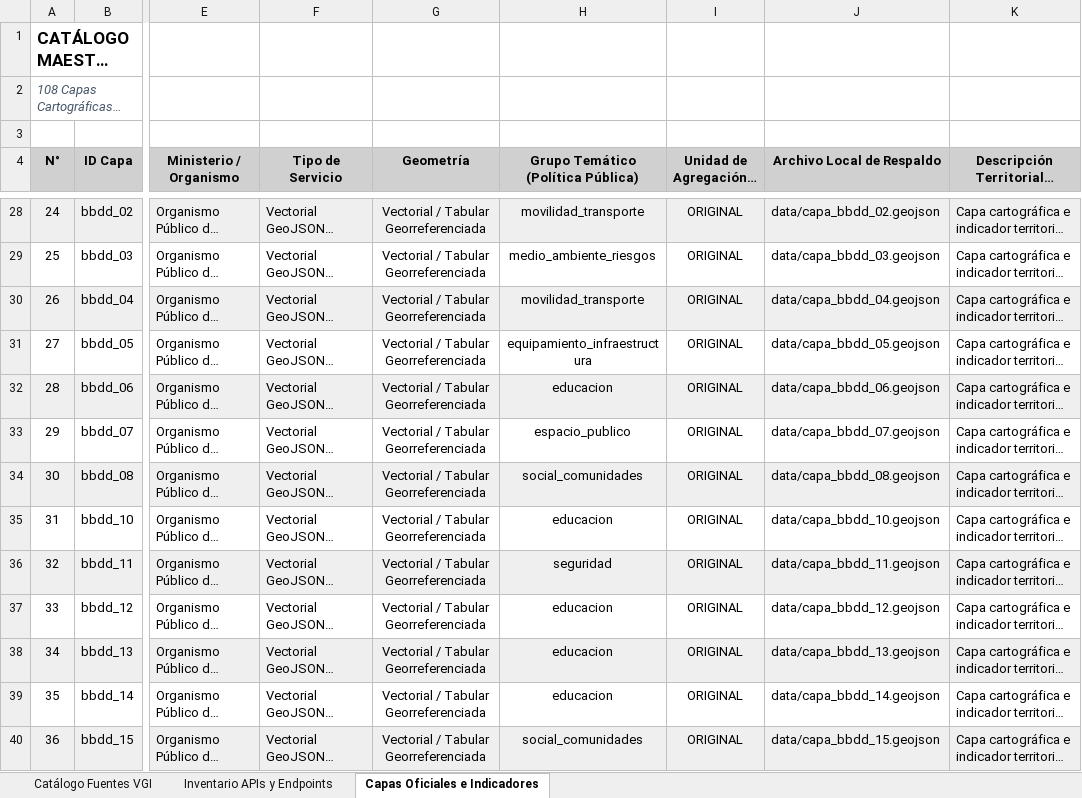
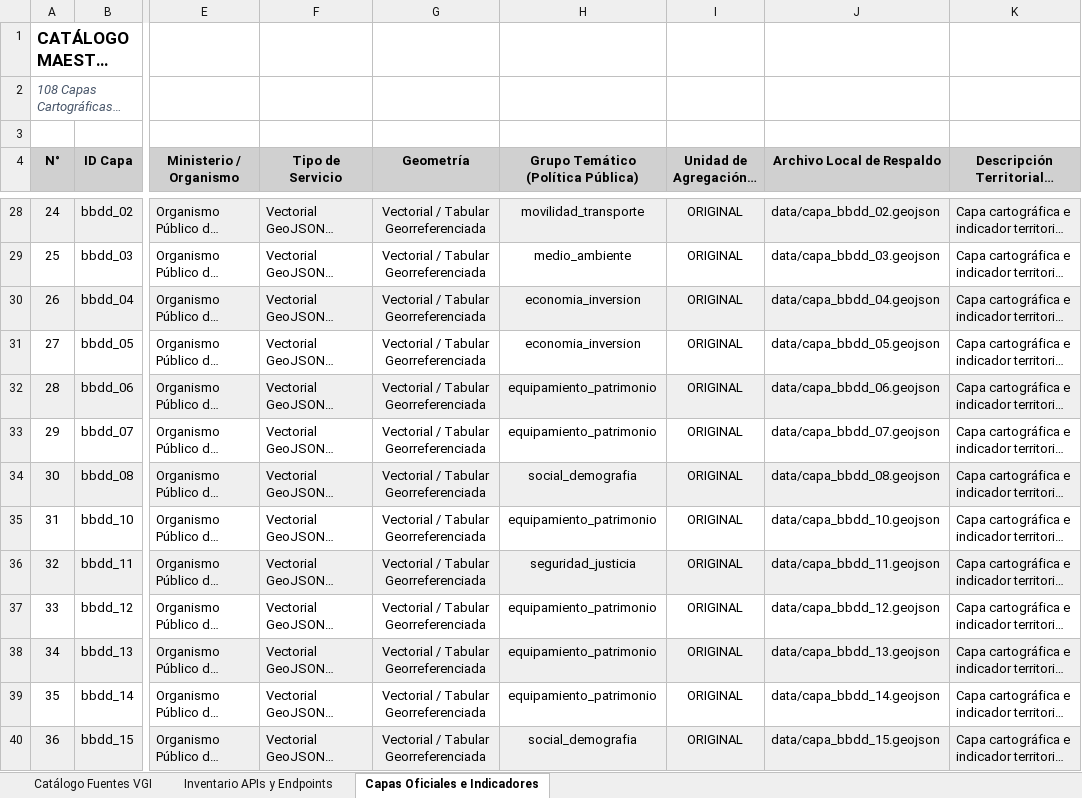
Before and after one commit to GEOJOTA/atlas_vgi_territorial, an Excel workbook: docs/catalogo_fuentes_vgi.xlsx, sheet Capas Oficiales e Indicadores, drawn as a sheet; only a part is shown, gaps mark what is left out; long unchanged cells end in …; values as stored, in another font and other column widths than the file's, no borders; the diff covers the shown part only; the diff names each change by its address in the sheet, - before the commit and + after, or states it on an @@ line.

Commit message:
feat(capas): reorganizacion integral de capas oficiales y asignacion de inversion BIP a economia
- Reorganizacion exhaustiva y tematica de las 108 capas oficiales del Estado en 7 macro-categorias oficiales.
- Reubicacion formal de las iniciativas de inversion del Banco Integrado de Proyectos (BIP - bbdd_65), proyectos y contratos MOP, y cotizantes RSH en la categoria 'economia_inversion'.
- Incorporacion del chip de filtrado interactivo 'Economia & Inversion BIP' en index.html y app.js.
- Sincronizacion de ide_chile.js, app.js, 02_seed_metadata.sql, los 3 libros de catalogo Excel (.xlsx) y documentacion tecnica (README.md, MANUAL_USO.md, ARQUITECTURA.md).

```diff
--- a/docs/catalogo_fuentes_vgi.xlsx (sheet Capas Oficiales e Indicadores)
+++ b/docs/catalogo_fuentes_vgi.xlsx (sheet Capas Oficiales e Indicadores)
-H29: medio_ambiente_riesgos
+H29: medio_ambiente
-H30: movilidad_transporte
+H30: economia_inversion
-H31: equipamiento_infraestructura
+H31: economia_inversion
-H32: educacion
+H32: equipamiento_patrimonio
-H33: espacio_publico
+H33: equipamiento_patrimonio
-H34: social_comunidades
+H34: social_demografia
-H35: educacion
+H35: equipamiento_patrimonio
-H36: seguridad
+H36: seguridad_justicia
-H37:H39: educacion
+H37:H39: equipamiento_patrimonio
-H40: social_comunidades
+H40: social_demografia
```
Also changed, not shown: 80 edited cells elsewhere in this sheet, docs/categorias_tematicas_osm.xlsx, docs/perfil_metadatos_vgi.xlsx, 12 other files.
